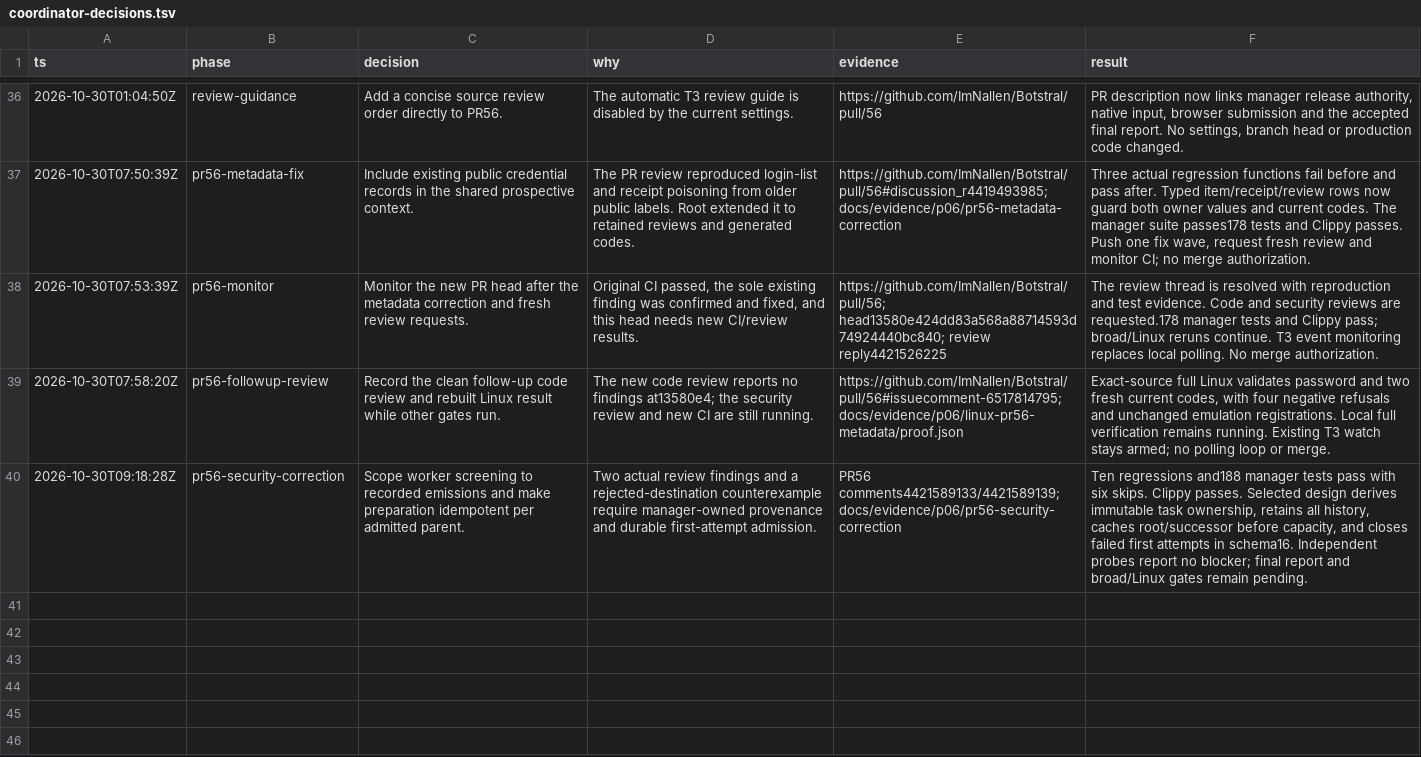
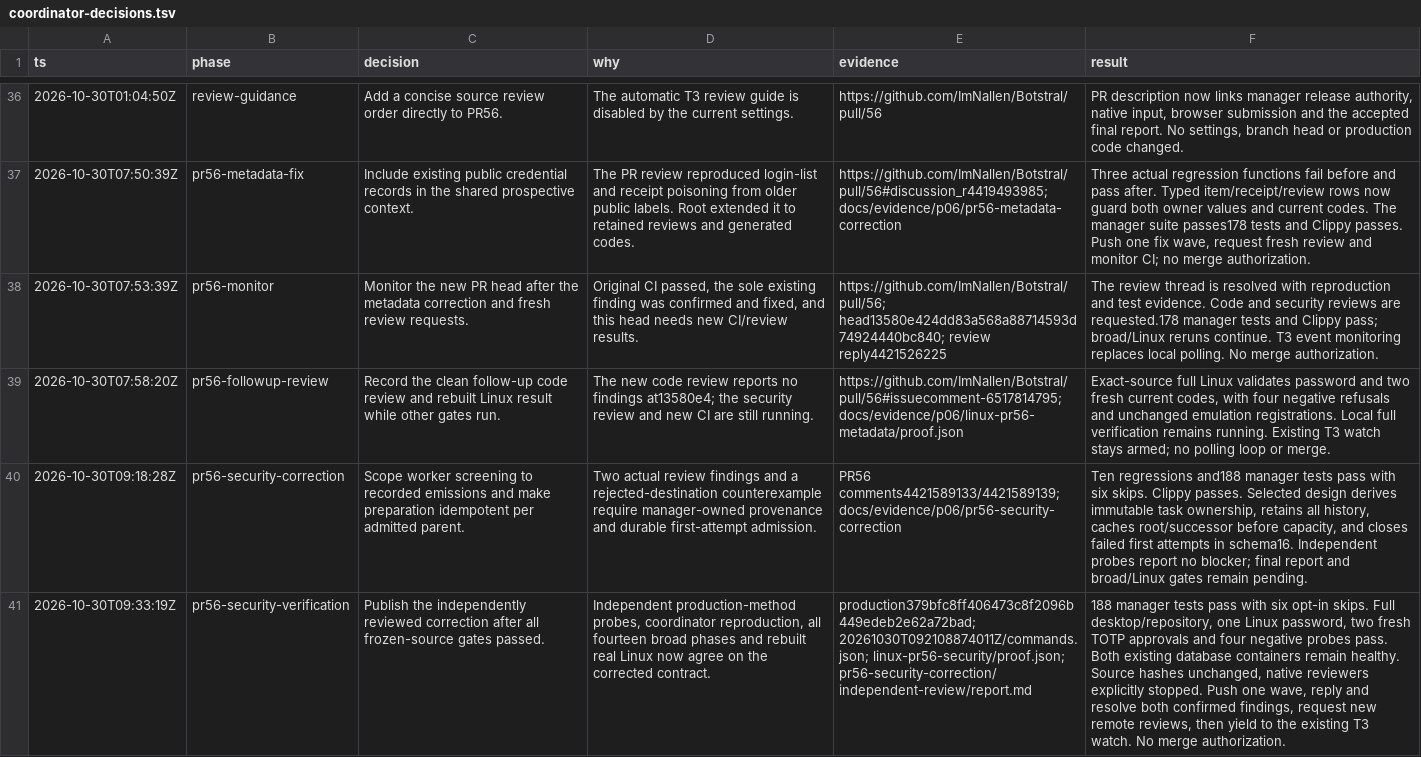
Before and after one commit to ImNallen/Botstral, a TSV file: docs/evidence/p06/coordinator-decisions.tsv, drawn as a sheet; only a part is shown, gaps mark what is left out; the diff names each change by its address in the sheet, - before the commit and + after, or states it on an @@ line.

Commit message:
Record P06 security verification and reproduction

```diff
--- a/docs/evidence/p06/coordinator-decisions.tsv
+++ b/docs/evidence/p06/coordinator-decisions.tsv
+row 41: 2026-10-30T09:33:19Z | pr56-security-verification | Publish the independently reviewed correction after all frozen-source gates passed. | Independent production-method probes, coordinator reproduction, all fourteen broad phases and rebuilt real Linux now agree on the corrected contract. | production379bfc8ff406473c8f2096b449edeb2e62a72bad; 20261030T092108874011Z/commands.json; linux-pr56-security/proof.json; pr56-security-correction/independent-review/report.md | 188 manager tests pass with six opt-in skips. Full desktop/repository, one Linux password, two fresh TOTP approvals and four negative probes pass. Both existing database containers remain healthy. Source hashes unchanged, native reviewers explicitly stopped. Push one wave, reply and resolve both confirmed findings, request new remote reviews, then yield to the existing T3 watch. No merge authorization.
```
Also changed, not shown: 54 other files.
